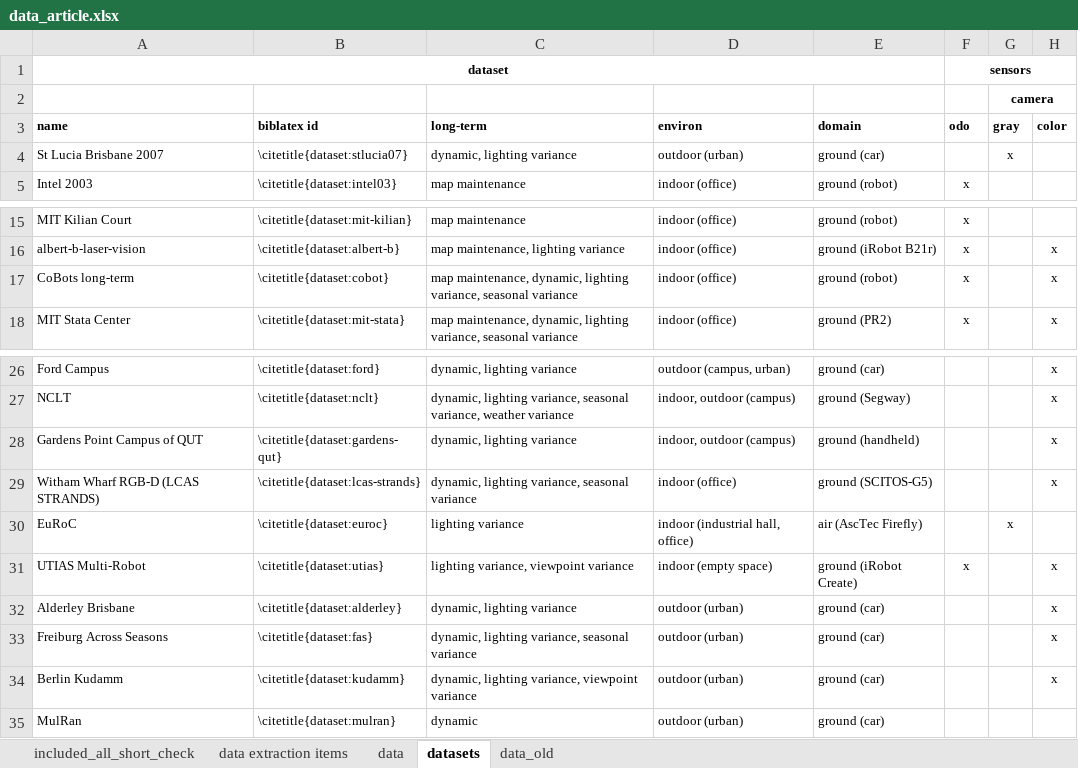
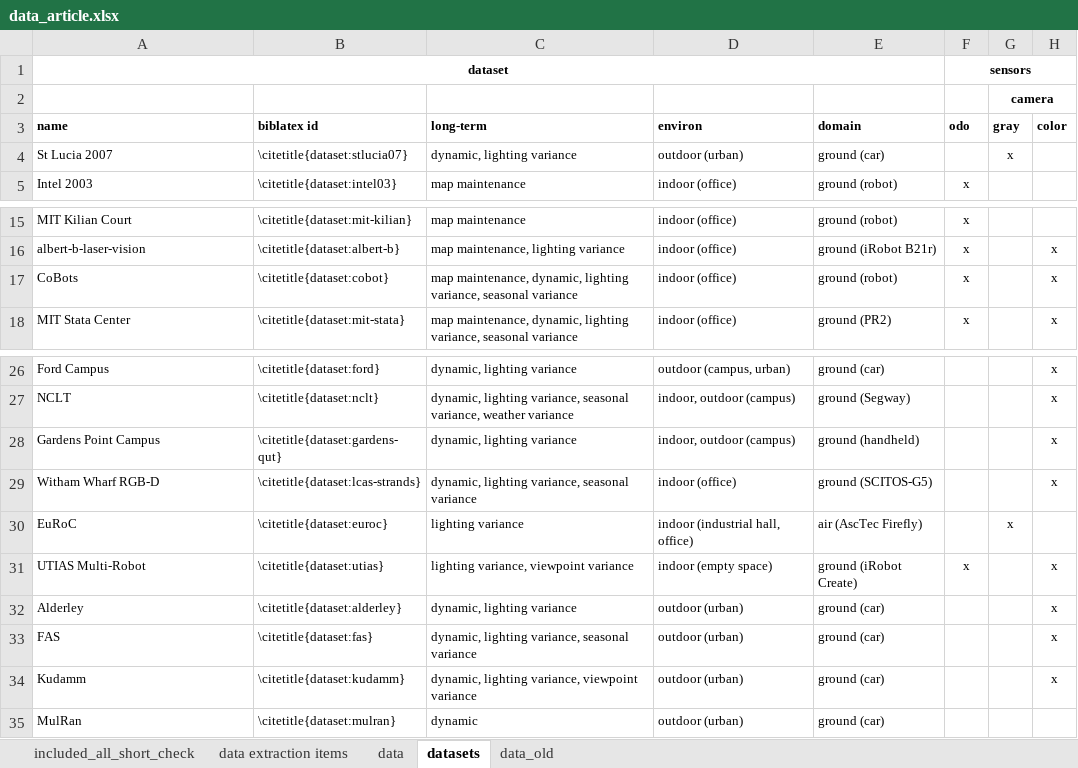
Before and after one commit to sousarbarb/slr-ltlm-mr, an Excel workbook: data/methodology/data-extraction/data_article.xlsx, sheet datasets, drawn as a sheet; only a part is shown, gaps mark what is left out; values as stored, in another font and other column widths than the file's, no borders; table styles not drawn; the diff names each change by its address in the sheet, - before the commit and + after, or states it on an @@ line.

Commit message:
Fix names excel data extraction (to summarize further

```diff
--- a/data/methodology/data-extraction/data_article.xlsx (sheet datasets)
+++ b/data/methodology/data-extraction/data_article.xlsx (sheet datasets)
-A4 (name): St Lucia Brisbane 2007
+A4 (name): St Lucia 2007
-A17 (name): CoBots long-term
+A17 (name): CoBots
-A28 (name): Gardens Point Campus of QUT
+A28 (name): Gardens Point Campus
-A29 (name): Witham Wharf RGB-D (LCAS STRANDS)
+A29 (name): Witham Wharf RGB-D
-A32 (name): Alderley Brisbane
+A32 (name): Alderley
-A33 (name): Freiburg Across Seasons
+A33 (name): FAS
-A34 (name): Berlin Kudamm
+A34 (name): Kudamm
```
Also changed, not shown: sheet data.
